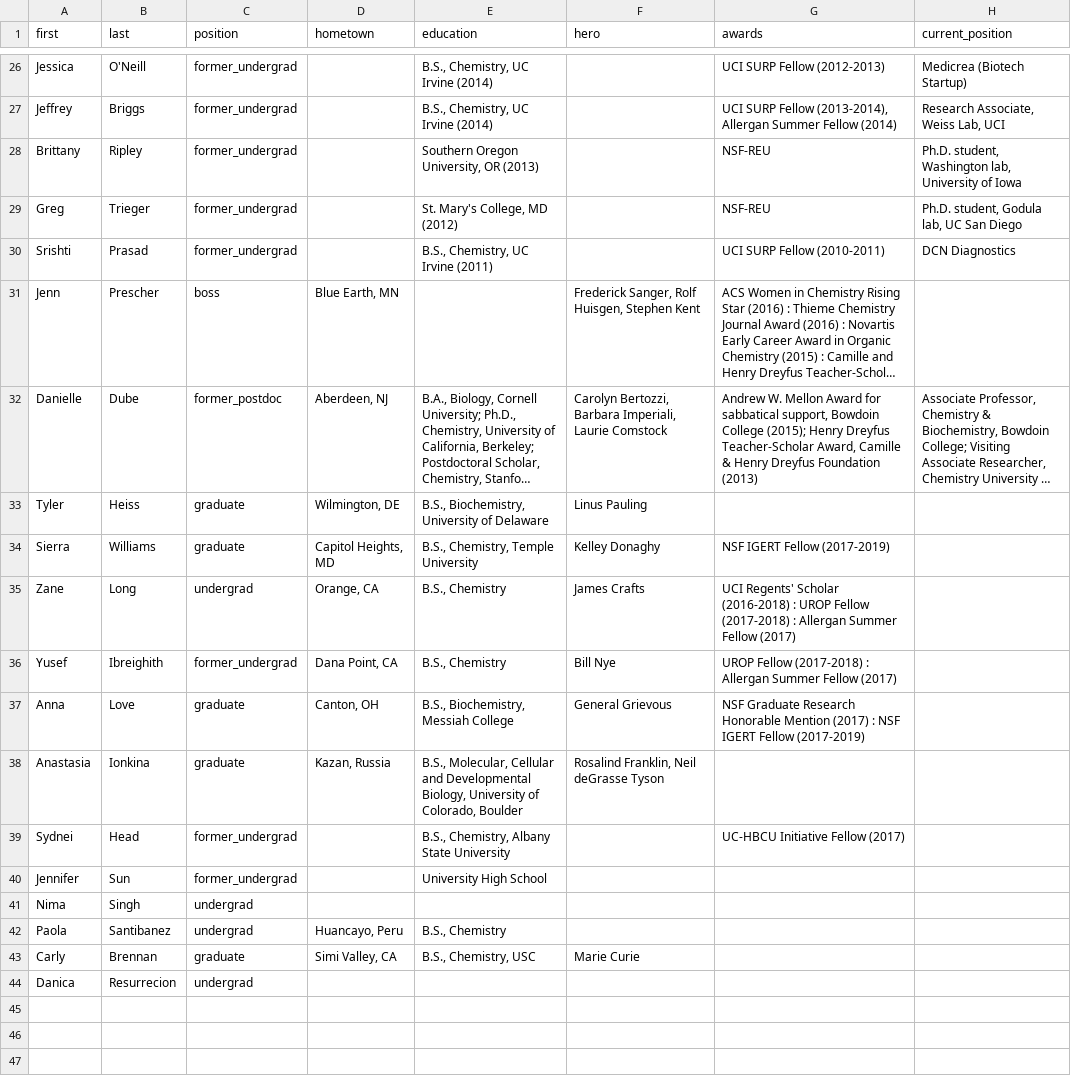
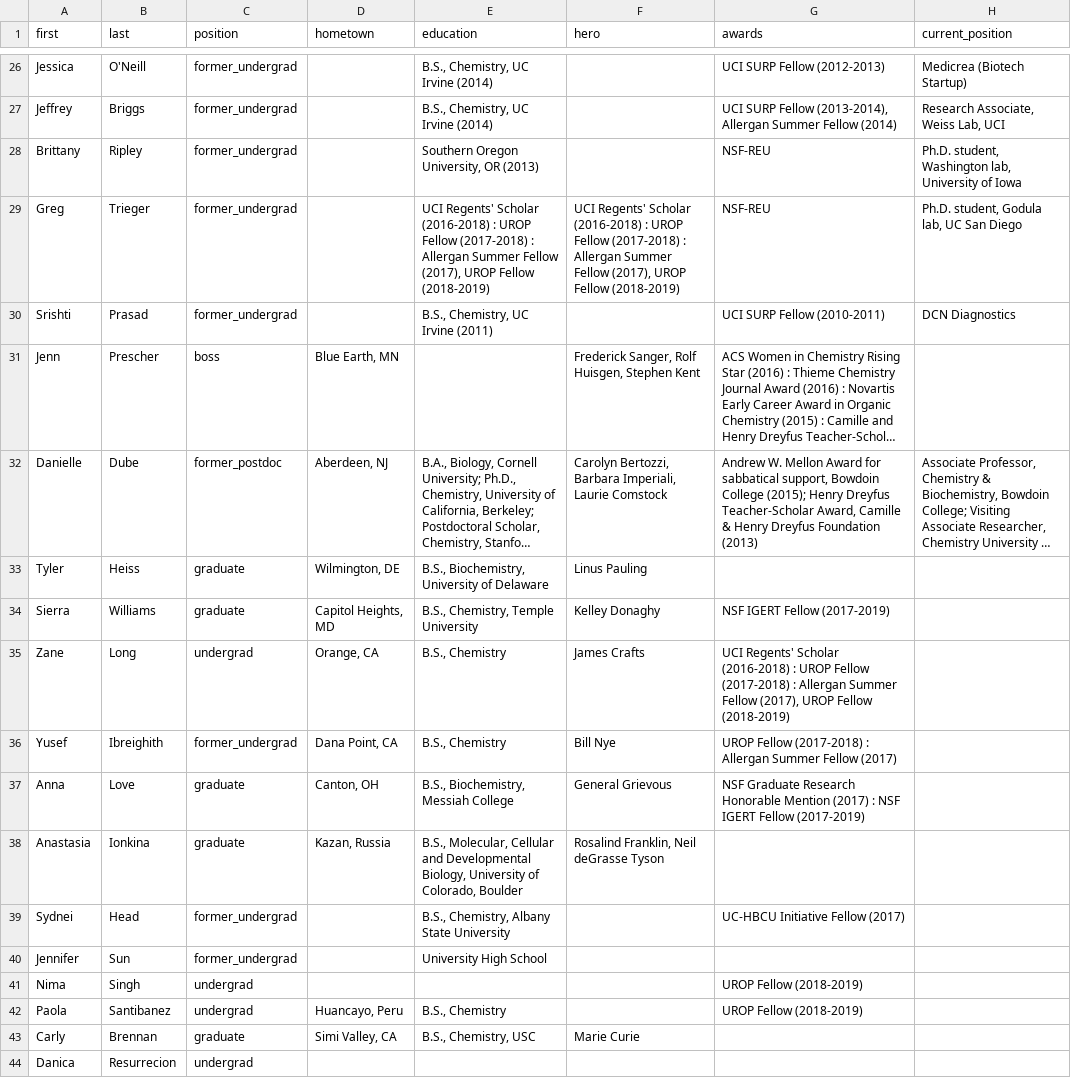
Before and after one commit to c-bun/Prescher-Lab-Site, a CSV file: _data/group.csv, drawn as a sheet; only a part is shown, gaps mark what is left out; long unchanged cells end in ….

```diff
--- a/_data/group.csv
+++ b/_data/group.csv
@@ -28,3 +28,3 @@ Jeffrey,Briggs,former_undergrad,,"B.S., Chemistry, UC Irvine (2014)",,"UCI SURP
 Brittany,Ripley,former_undergrad,,"Southern Oregon University, OR (2013)",,NSF-REU,"Ph.D. student, Washington lab, University of Iowa"
-Greg,Trieger,former_undergrad,,"St. Mary's College, MD (2012)",,NSF-REU,"Ph.D. student, Godula lab, UC San Diego"
+Greg,Trieger,former_undergrad,,"UCI Regents' Scholar (2016-2018) : UROP Fellow (2017-2018) : Allergan Summer Fellow (2017), UROP Fellow (2018-2019)","UCI Regents' Scholar (2016-2018) : UROP Fellow (2017-2018) : Allergan Summer Fellow (2017), UROP Fellow (2018-2019)",NSF-REU,"Ph.D. student, Godula lab, UC San Diego"
 Srishti,Prasad,former_undergrad,,"B.S., Chemistry, UC Irvine (2011)",,UCI SURP Fellow (2010-2011),DCN Diagnostics
@@ -34,3 +34,3 @@ Tyler,Heiss,graduate,"Wilmington, DE","B.S., Biochemistry, University of Delawar
 Sierra,Williams,graduate,"Capitol Heights, MD","B.S., Chemistry, Temple University",Kelley Donaghy,NSF IGERT Fellow (2017-2019),
-Zane,Long,undergrad,"Orange, CA","B.S., Chemistry",James Crafts,UCI Regents' Scholar (2016-2018) : UROP Fellow (2017-2018) : Allergan Summer Fellow (2017),
+Zane,Long,undergrad,"Orange, CA","B.S., Chemistry",James Crafts,"UCI Regents' Scholar (2016-2018) : UROP Fellow (2017-2018) : Allergan Summer Fellow (2017), UROP Fellow (2018-2019)",
 Yusef,Ibreighith,former_undergrad,"Dana Point, CA","B.S., Chemistry",Bill Nye,UROP Fellow (2017-2018) : Allergan Summer Fellow (2017),
@@ -40,4 +40,4 @@ Sydnei,Head,former_undergrad,,"B.S., Chemistry, Albany State University",,UC-HBC
 Jennifer,Sun,former_undergrad,,University High School,,,
-Nima,Singh,undergrad,,,,,
-Paola,Santibanez,undergrad,"Huancayo, Peru","B.S., Chemistry",,,
+Nima,Singh,undergrad,,,,UROP Fellow (2018-2019),
+Paola,Santibanez,undergrad,"Huancayo, Peru","B.S., Chemistry",,UROP Fellow (2018-2019),
 Carly,Brennan,graduate,"Simi Valley, CA","B.S., Chemistry, USC",Marie Curie,,
```
Also changed, not shown: _data/publications.csv, 1 other file.
